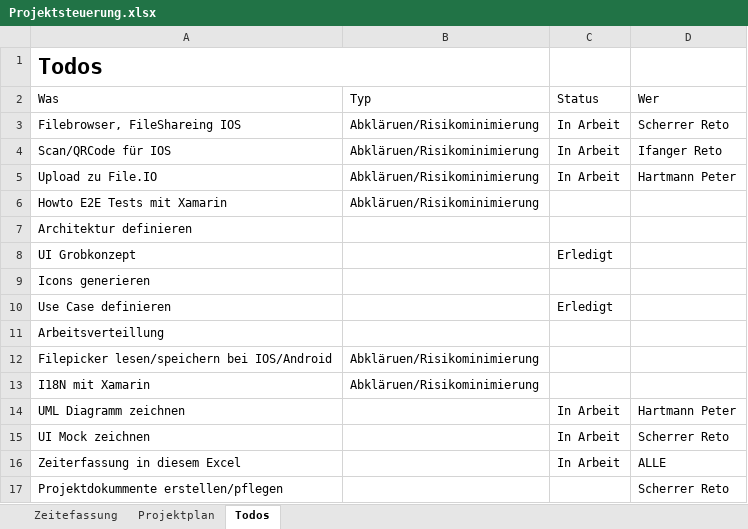
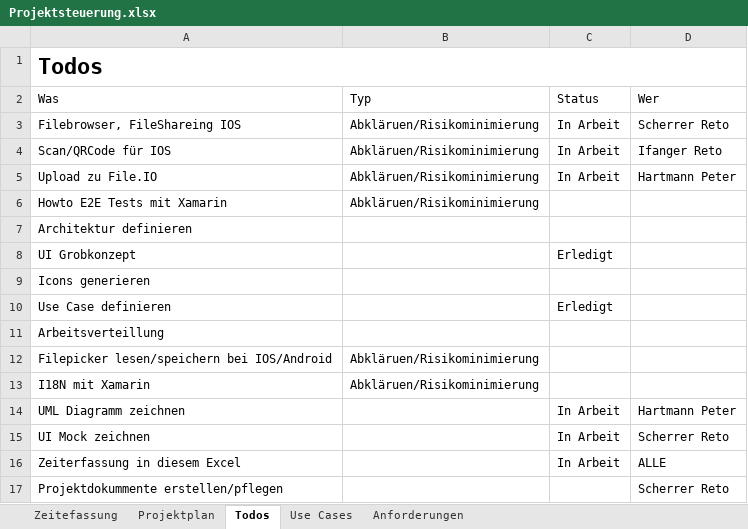
Before and after one commit to chrobacik/Device2Device-FileIO, an Excel workbook: Projekt Dokumente/Projektsteuerung.xlsx, sheet Todos, drawn as a sheet; values as stored, in another font and other column widths than the file's, no borders; table styles not drawn; the diff names each change by its address in the sheet, - before the commit and + after, or states it on an @@ line.

```diff
--- a/Projekt Dokumente/Projektsteuerung.xlsx (sheet Todos)
+++ b/Projekt Dokumente/Projektsteuerung.xlsx (sheet Todos)
+sheet tab: Use Cases
+sheet tab: Anforderungen
-A1:B1 merged
+A1:D1 merged
```
Also changed, not shown: sheet Zeitefassung, sheet Projektplan, 1 other file.
